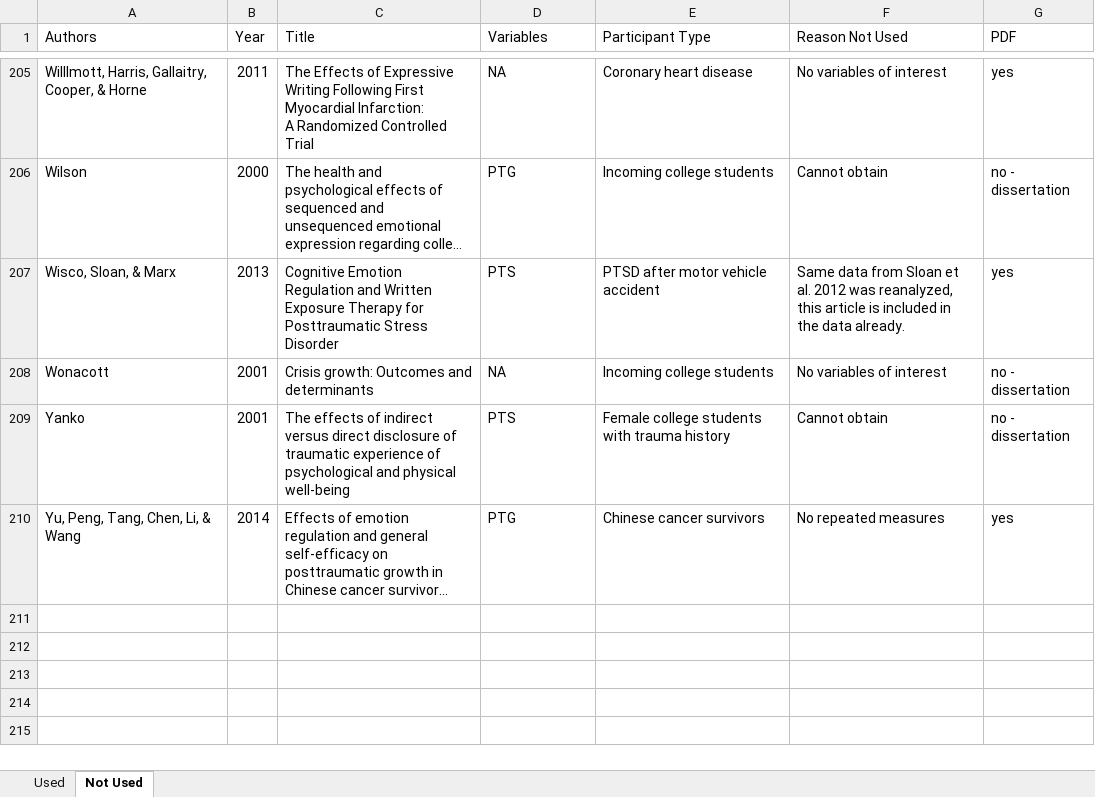
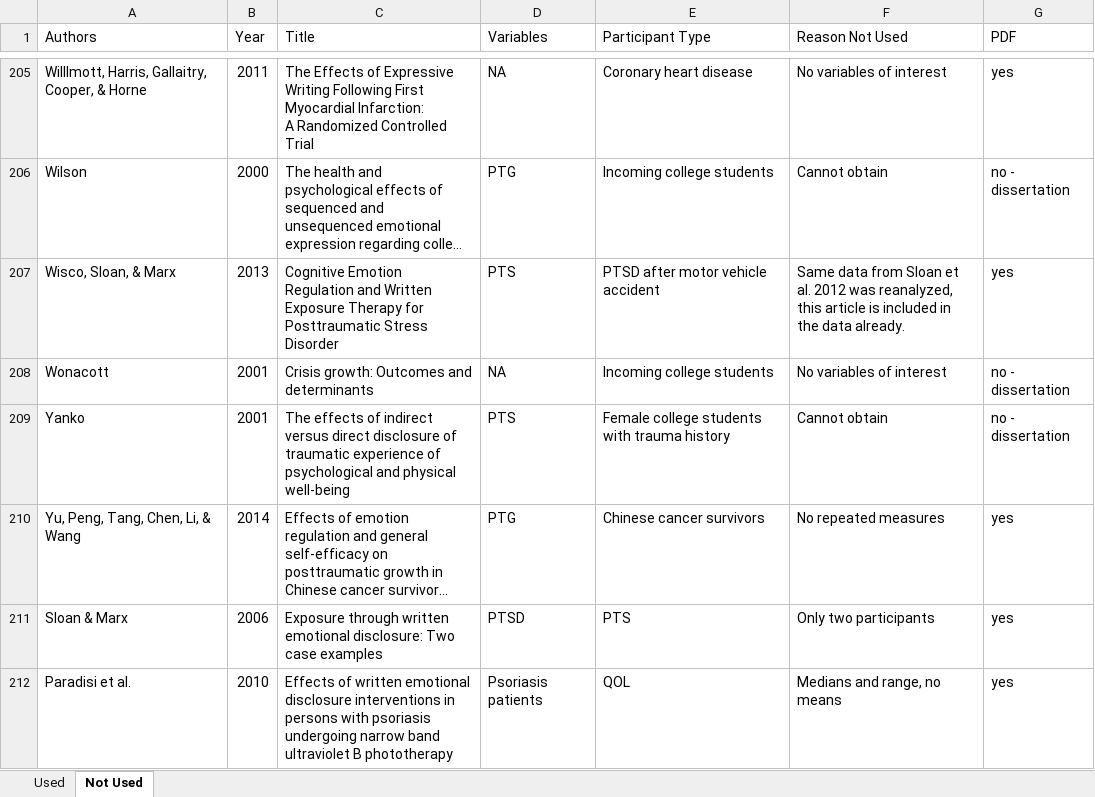
Before and after one commit to doomlab/jeff-meta, an Excel workbook: meta_numbers_final.xlsx, sheet Not Used, drawn as a sheet; only a part is shown, gaps mark what is left out; long unchanged cells end in …; values as stored, in another font and other column widths than the file's, no borders; the diff names each change by its address in the sheet, - before the commit and + after, or states it on an @@ line.

```diff
--- a/meta_numbers_final.xlsx (sheet Not Used)
+++ b/meta_numbers_final.xlsx (sheet Not Used)
+row 211: Sloan & Marx | 2006 | Exposure through written emotional disclosure: Two case examples | PTSD | PTS | Only two participants | yes
+row 212: Paradisi et al. | 2010 | Effects of written emotional disclosure interventions in persons with psoriasis undergoing narrow band ultraviolet B phototherapy | Psoriasis patients | QOL | Medians and range, no means | yes
```
Also changed, not shown: sheet Used, 2 other files.
